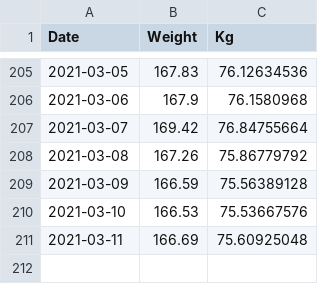
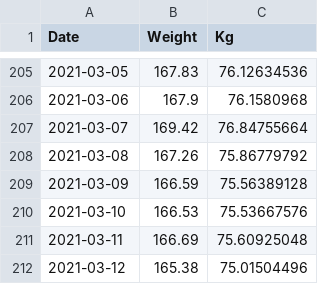
Before and after one commit to wneely/SILK, a CSV file: data/weight.csv, drawn as a sheet; only a part is shown, gaps mark what is left out; the diff names each change by its address in the sheet, - before the commit and + after, or states it on an @@ line.

Commit message:
daily update

```diff
--- a/data/weight.csv
+++ b/data/weight.csv
+row 212: 2021-03-12 | 165.38 | 75.01504496
```
